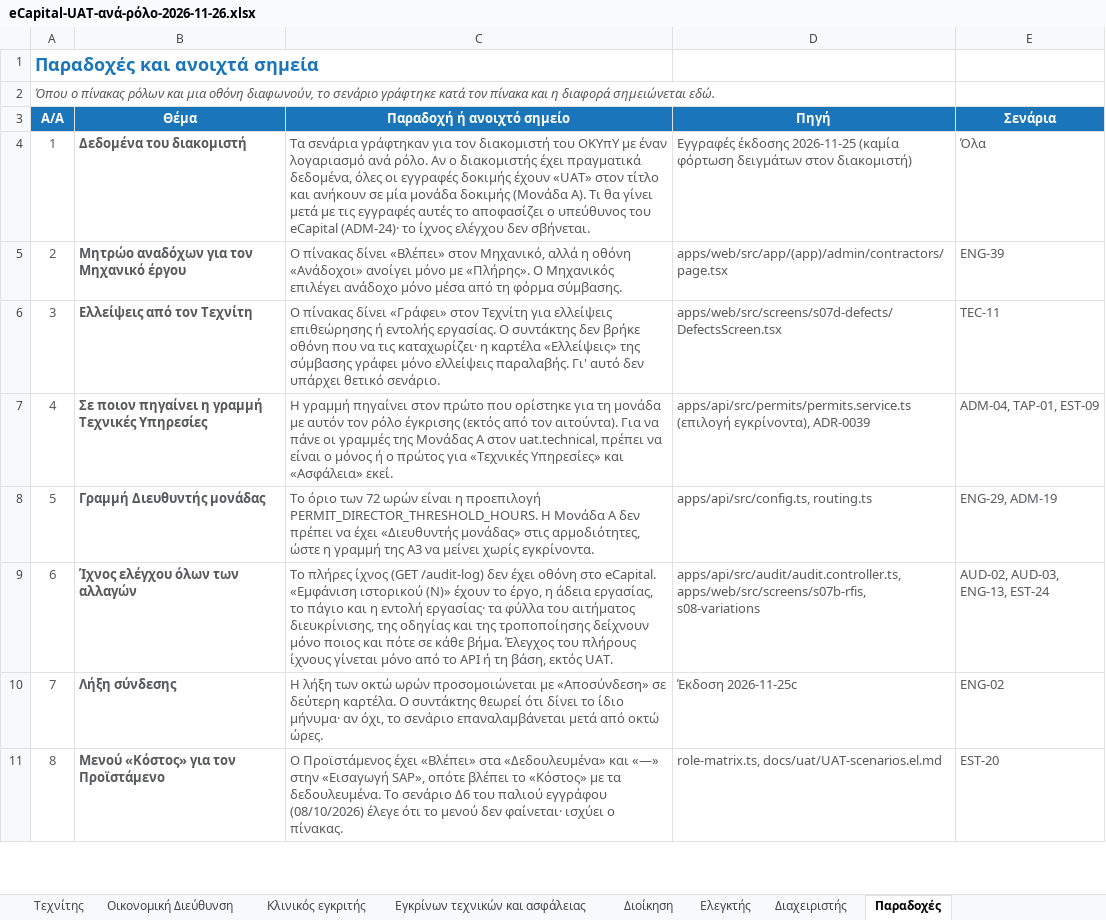
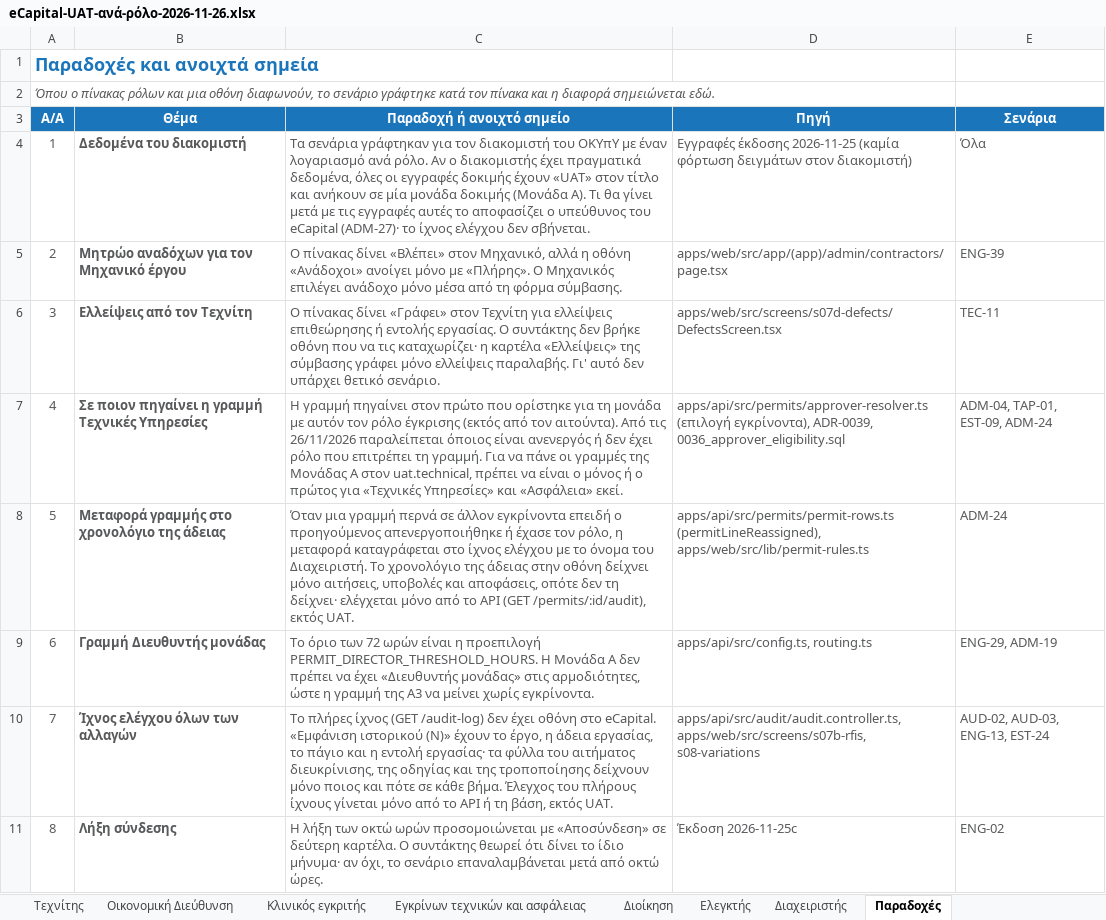
Before and after one commit to msouzou-debug/marsou, an Excel workbook: docs/uat/eCapital-UAT-ανά-ρόλο-2026-11-26.xlsx, sheet Παραδοχές, drawn as a sheet; only a part is shown; the shorter side is filled out with more unchanged rows; values as stored, in another font and other column widths than the file's, no borders; addresses are those after the commit; the diff names each change by its address in the sheet, - before the commit and + after, or states it on an @@ line.

```diff
--- a/docs/uat/eCapital-UAT-ανά-ρόλο-2026-11-26.xlsx (sheet Παραδοχές)
+++ b/docs/uat/eCapital-UAT-ανά-ρόλο-2026-11-26.xlsx (sheet Παραδοχές)
-C4 (Παραδοχή ή ανοιχτό σημείο): …του eCapital (ADM-24)· το ίχνος…
+C4 (Παραδοχή ή ανοιχτό σημείο): …του eCapital (ADM-27)· το ίχνος…
-C7 (Παραδοχή ή ανοιχτό σημείο): …τον αιτούντα). Για να…
+C7 (Παραδοχή ή ανοιχτό σημείο): …τον αιτούντα). Από τις 26/11/2026 παραλείπεται όποιος είναι ανενεργός ή δεν έχει ρόλο που επιτρέπει τη γραμμή. Για να…
-D7 (Πηγή): apps/api/src/permits/permits.service.ts (επιλογή εγκρίνοντα), ADR-0039
+D7 (Πηγή): apps/api/src/permits/approver-resolver.ts (επιλογή εγκρίνοντα), ADR-0039, 0036_approver_eligibility.sql
-E7 (Σενάρια): ADM-04, TAP-01, EST-09
+E7 (Σενάρια): ADM-04, TAP-01, EST-09, ADM-24
+row 8: 5 | Μεταφορά γραμμής στο χρονολόγιο της άδειας | Όταν μια γραμμή περνά σε άλλον εγκρίνοντα επειδή ο προηγούμενος απενεργοποιήθηκε ή έχασε τον ρόλο, η μεταφορά καταγράφεται στο ίχνος ελέγχου με το όνομα του Διαχειριστή. Το χρονολόγιο της άδειας στην οθόνη δείχνει μόνο αιτήσεις, υποβολές και αποφάσεις, οπότε δεν τη δείχνει· ελέγχεται μόνο από το API (GET /permits/:id/audit), εκτός UAT. | apps/api/src/permits/permit-rows.ts (permitLineReassigned), apps/web/src/lib/permit-rules.ts | ADM-24
@@ column A (Α/Α) renumbered from row 9 down @@
```
Also changed, not shown: sheet Διαχειριστής, sheet Σύνοψη, sheet Οδηγίες, 35 other files.
